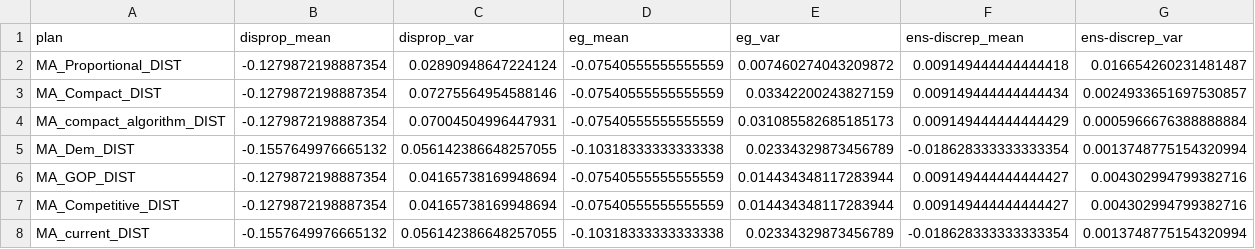
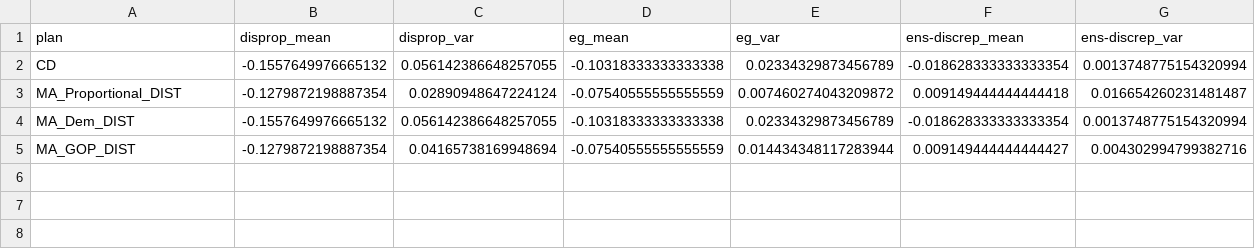
Before and after one commit to gabeschoenbach/Proportionality-Paper, a CSV file: outputs/MA/MA_mean_var_stats.csv, drawn as a sheet; removed rows and columns are numbered as before the commit, all else as after; the diff names each change by its address in the sheet, - before the commit and + after, or states it on an @@ line.

```diff
--- a/outputs/MA/MA_mean_var_stats.csv
+++ b/outputs/MA/MA_mean_var_stats.csv
+row 2: CD | -0.1557649976665132 | 0.056142386648257055 | -0.10318333333333338 | 0.02334329873456789 | -0.018628333333333354 | 0.0013748775154320994
-row 3: MA_Compact_DIST | -0.1279872198887354 | 0.07275564954588146 | -0.07540555555555559 | 0.03342200243827159 | 0.009149444444444434 | 0.0024933651697530857
-row 4: MA_compact_algorithm_DIST | -0.1279872198887354 | 0.07004504996447931 | -0.07540555555555559 | 0.031085582685185173 | 0.009149444444444429 | 0.0005966676388888884
-row 7: MA_Competitive_DIST | -0.1279872198887354 | 0.04165738169948694 | -0.07540555555555559 | 0.014434348117283944 | 0.009149444444444427 | 0.004302994799382716
-row 8: MA_current_DIST | -0.1557649976665132 | 0.056142386648257055 | -0.10318333333333338 | 0.02334329873456789 | -0.018628333333333354 | 0.0013748775154320994
```
Also changed, not shown: outputs/MD/MD_mean_var_stats.csv, outputs/NC/NC_mean_var_stats.csv, 12 other files.
